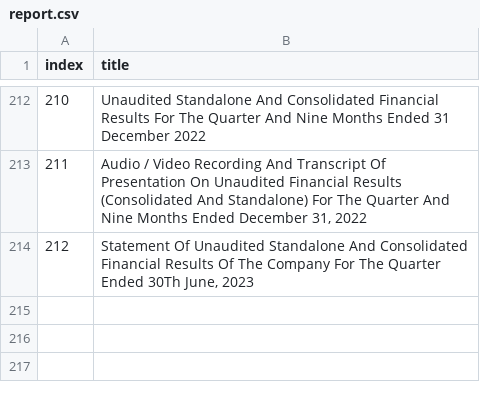
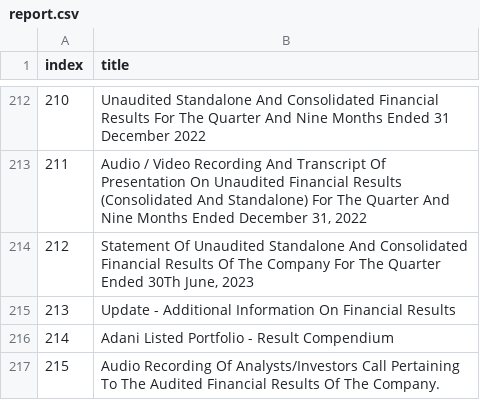
Before and after one commit to Krish-2505/mkrtfiles, a CSV file: dataset/report.csv, drawn as a sheet; only a part is shown, gaps mark what is left out; the diff names each change by its address in the sheet, - before the commit and + after, or states it on an @@ line.

```diff
--- a/dataset/report.csv
+++ b/dataset/report.csv
+row 215: 213 | Update - Additional Information On Financial Results
+row 216: 214 | Adani Listed Portfolio - Result Compendium
+row 217: 215 | Audio Recording Of Analysts/Investors Call Pertaining To The Audited Financial Results Of The Company.
```
Also changed, not shown: dataset/aupc.csv, dataset/board_meet.csv, 1 other file.
